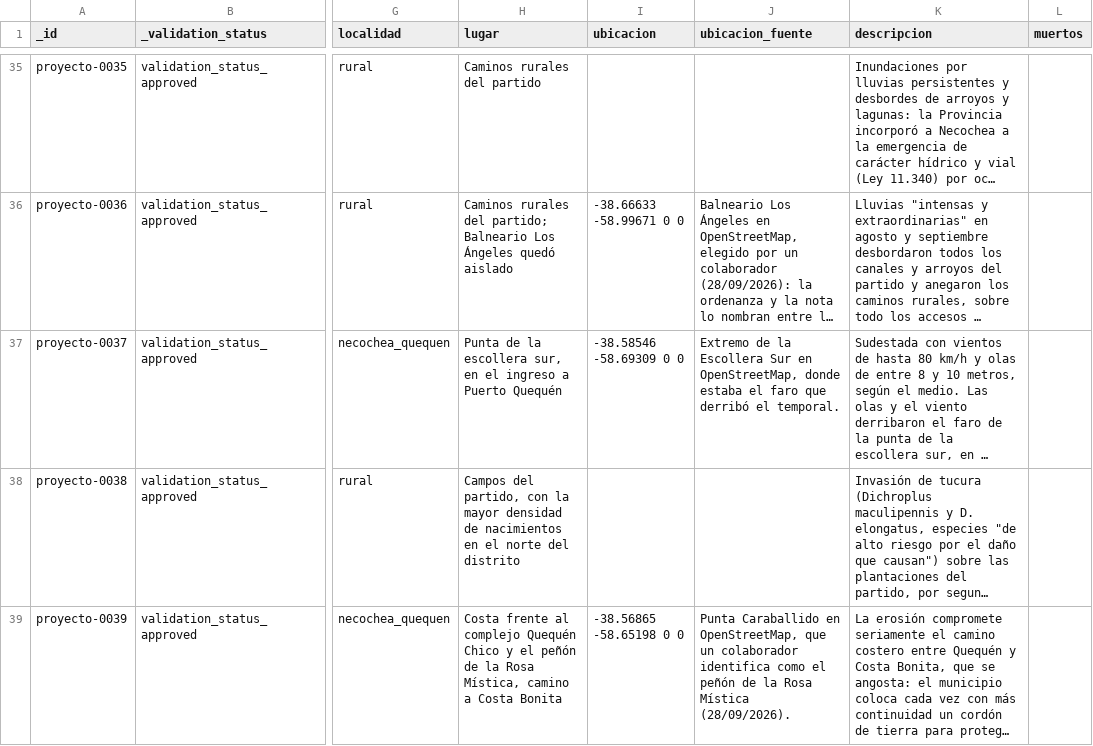
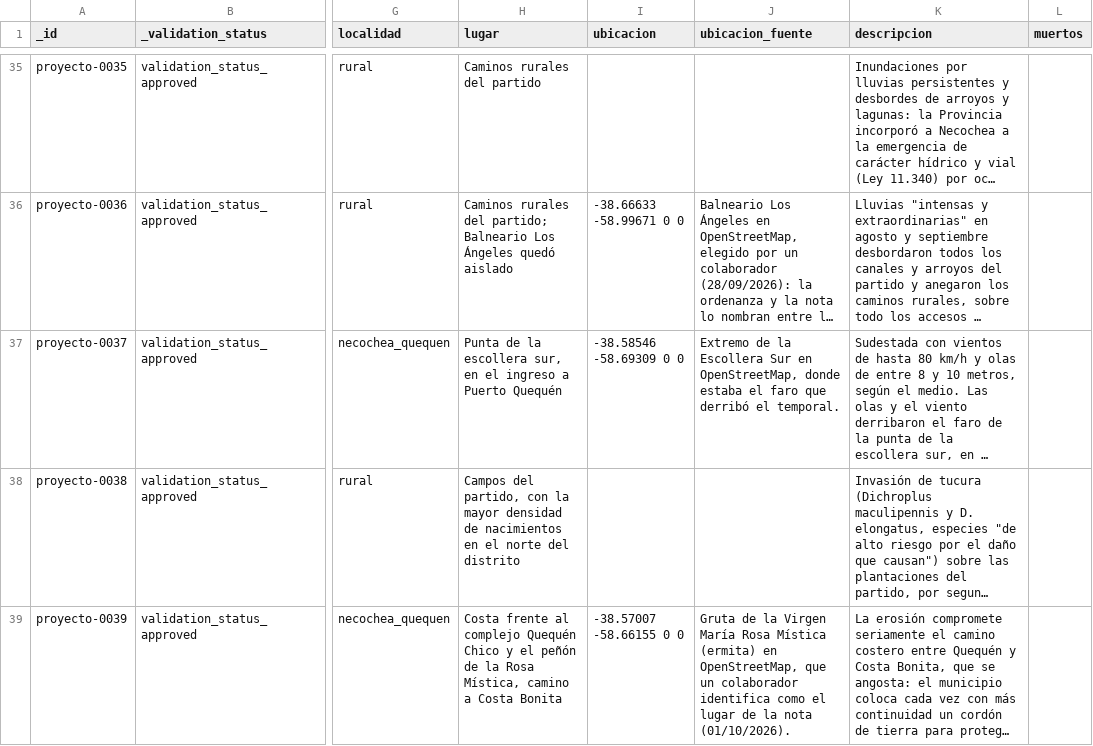
Before and after one commit to jsbertole-ai/mapa-riesgos-necochea, a CSV file: datos/inventario/registros_proyecto.csv, drawn as a sheet; only a part is shown, gaps mark what is left out; long unchanged cells end in …; the diff covers the shown part only; the diff names each change by its address in the sheet, - before the commit and + after, or states it on an @@ line.

```diff
--- a/datos/inventario/registros_proyecto.csv
+++ b/datos/inventario/registros_proyecto.csv
-I39 (ubicacion): -38.56865 -58.65198 0 0
+I39 (ubicacion): -38.57007 -58.66155 0 0
-J39 (ubicacion_fuente): Punta Caraballido en OpenStreetMap, que un colaborador identifica como el peñón de la Rosa Mística (28/09/2026).
+J39 (ubicacion_fuente): Gruta de la Virgen María Rosa Mística (ermita) en OpenStreetMap, que un colaborador identifica como el lugar de la nota (01/10/2026).
```
Also changed, not shown: 1 added row elsewhere in this file, 7 other files.
